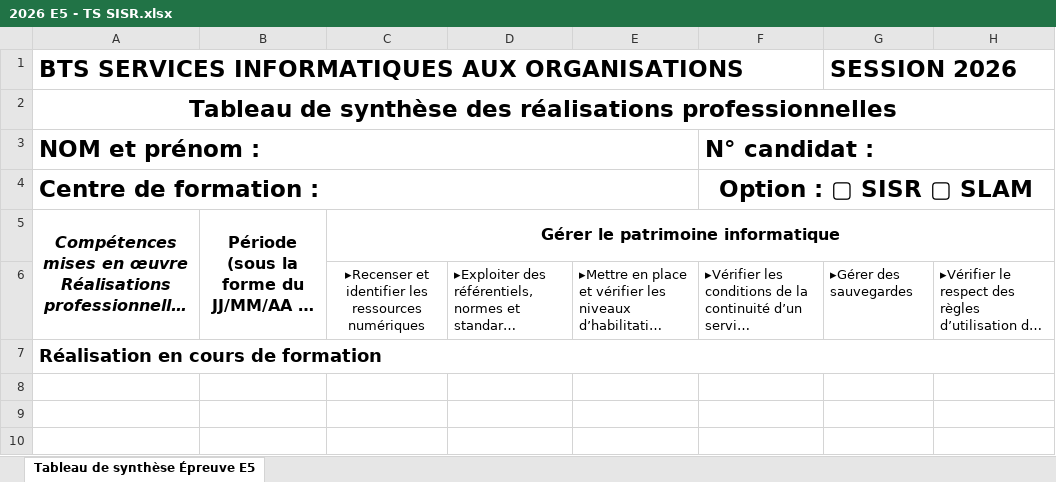
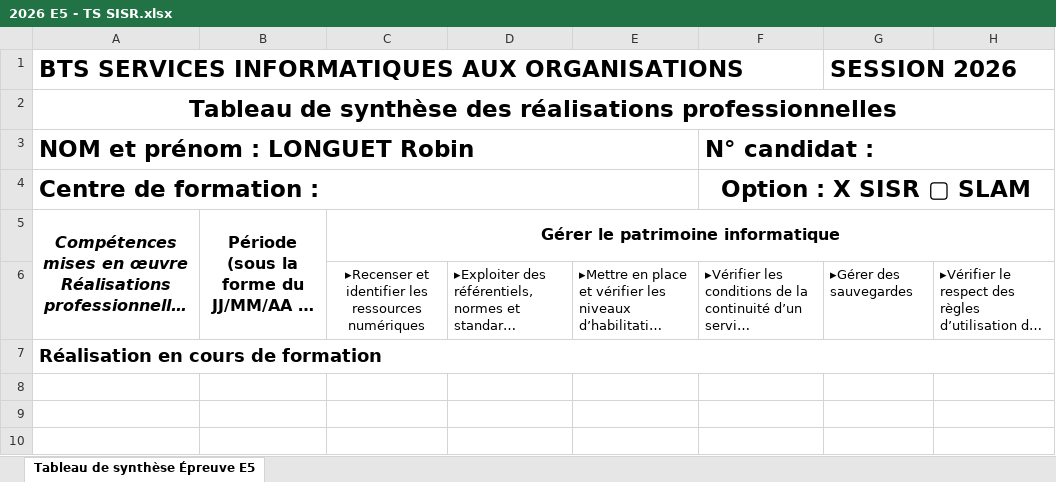
Before and after one commit to robin-lgt/portfolio, an Excel workbook: public/2026 E5 - TS SISR.xlsx, sheet Tableau de synthèse Épreuve E5, drawn as a sheet; only a part is shown; long unchanged cells end in …; values as stored, in another font and other column widths than the file's, no borders; the diff names each change by its address in the sheet, - before the commit and + after, or states it on an @@ line.

```diff
--- a/public/2026 E5 - TS SISR.xlsx (sheet Tableau de synthèse Épreuve E5)
+++ b/public/2026 E5 - TS SISR.xlsx (sheet Tableau de synthèse Épreuve E5)
-A3: NOM et prénom :
+A3: NOM et prénom : LONGUET Robin
-F4: Option : ▢ SISR ▢ SLAM
+F4: Option : X SISR ▢ SLAM
```
Also changed, not shown: 21 other files.
